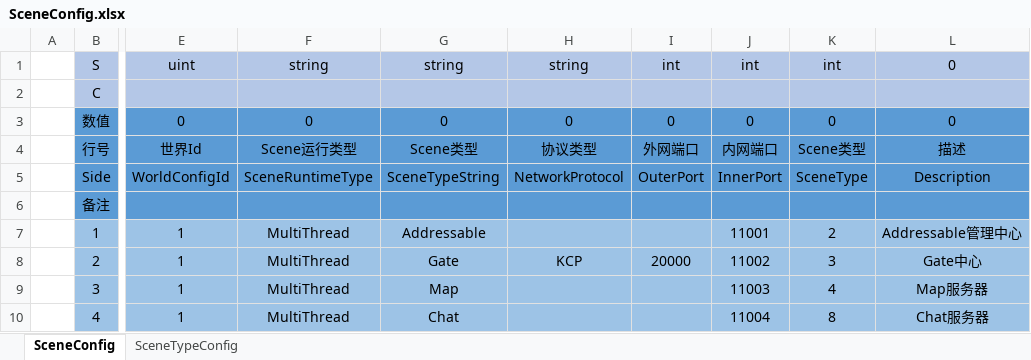
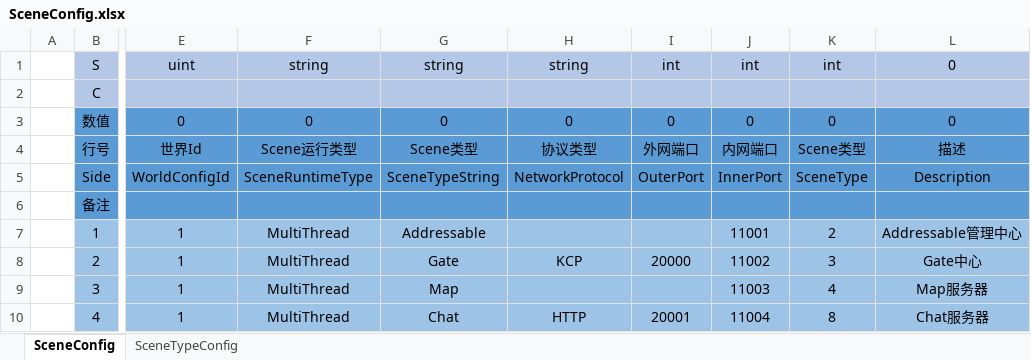
Before and after one commit to qq362946/Fantasy, an Excel workbook: examples/Config/Excel/Server/SceneConfig.xlsx, sheet SceneConfig, drawn as a sheet; only a part is shown, gaps mark what is left out; values as stored, in another font and other column widths than the file's, no borders; charts and pictures not drawn; the diff names each change by its address in the sheet, - before the commit and + after, or states it on an @@ line.

```diff
--- a/examples/Config/Excel/Server/SceneConfig.xlsx (sheet SceneConfig)
+++ b/examples/Config/Excel/Server/SceneConfig.xlsx (sheet SceneConfig)
-H10: (empty)
+H10: HTTP
-I10: (empty)
+I10: 20001
```
Also changed, not shown: 10 other files.
